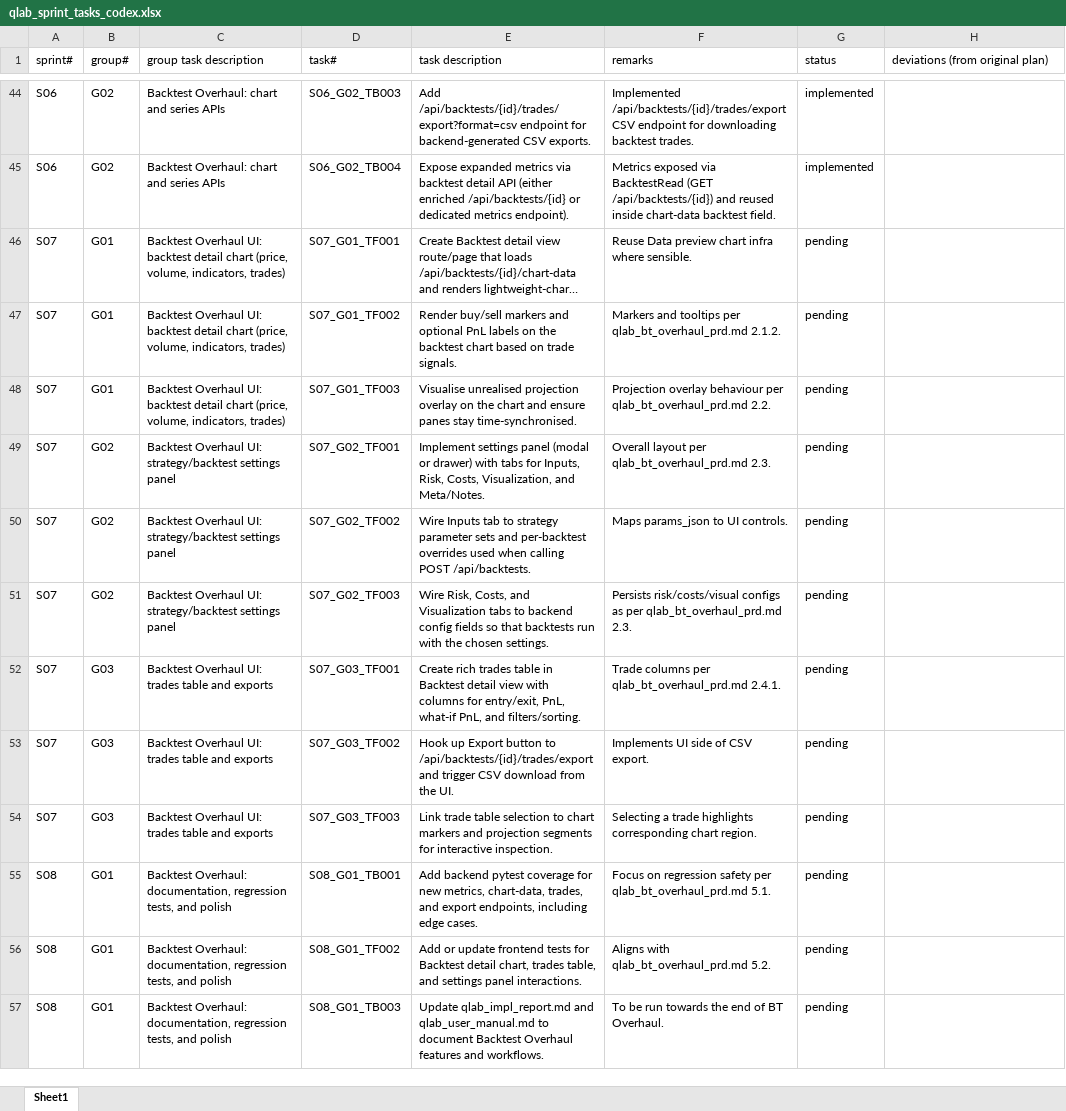
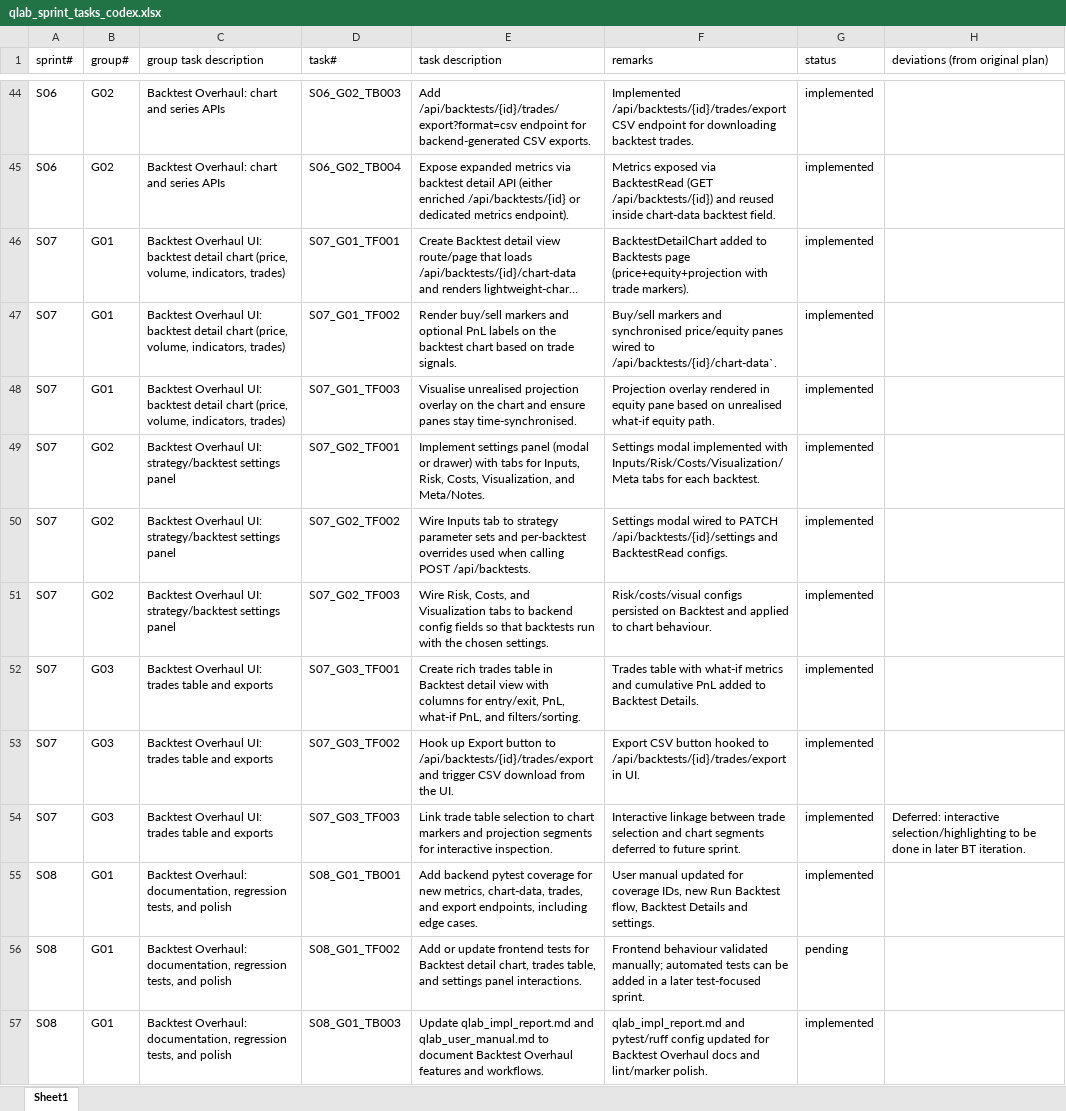
Before and after one commit to chbisw07/SigmaQLab, an Excel workbook: docs/qlab_sprint_tasks_codex.xlsx, sheet Sheet1, drawn as a sheet; only a part is shown, gaps mark what is left out; long unchanged cells end in …; values as stored, in another font and other column widths than the file's, no borders; the diff names each change by its address in the sheet, - before the commit and + after, or states it on an @@ line.

Commit message:
S08/G01: Backtest Overhaul: documentation, regression tests, and polish, S08_G01_TF002 (pending)

```diff
--- a/docs/qlab_sprint_tasks_codex.xlsx (sheet Sheet1)
+++ b/docs/qlab_sprint_tasks_codex.xlsx (sheet Sheet1)
-F46 (remarks): Reuse Data preview chart infra where sensible.
+F46 (remarks): BacktestDetailChart added to Backtests page (price+equity+projection with trade markers).
-G46:G55 (status): pending
+G46:G55 (status): implemented
-F47 (remarks): Markers and tooltips per qlab_bt_overhaul_prd.md 2.1.2.
+F47 (remarks): Buy/sell markers and synchronised price/equity panes wired to /api/backtests/{id}/chart-data`.
-F48 (remarks): Projection overlay behaviour per qlab_bt_overhaul_prd.md 2.2.
+F48 (remarks): Projection overlay rendered in equity pane based on unrealised what-if equity path.
-F49 (remarks): Overall layout per qlab_bt_overhaul_prd.md 2.3.
+F49 (remarks): Settings modal implemented with Inputs/Risk/Costs/Visualization/Meta tabs for each backtest.
-F50 (remarks): Maps params_json to UI controls.
+F50 (remarks): Settings modal wired to PATCH /api/backtests/{id}/settings and BacktestRead configs.
-F51 (remarks): Persists risk/costs/visual configs as per qlab_bt_overhaul_prd.md 2.3.
+F51 (remarks): Risk/costs/visual configs persisted on Backtest and applied to chart behaviour.
-F52 (remarks): Trade columns per qlab_bt_overhaul_prd.md 2.4.1.
+F52 (remarks): Trades table with what-if metrics and cumulative PnL added to Backtest Details.
-F53 (remarks): Implements UI side of CSV export.
+F53 (remarks): Export CSV button hooked to /api/backtests/{id}/trades/export in UI.
-F54 (remarks): Selecting a trade highlights corresponding chart region.
+F54 (remarks): Interactive linkage between trade selection and chart segments deferred to future sprint.
-H54 (deviations (from original plan)): (empty)
+H54 (deviations (from original plan)): Deferred: interactive selection/highlighting to be done in later BT iteration.
-F55 (remarks): Focus on regression safety per qlab_bt_overhaul_prd.md 5.1.
+F55 (remarks): User manual updated for coverage IDs, new Run Backtest flow, Backtest Details and settings.
-F56 (remarks): Aligns with qlab_bt_overhaul_prd.md 5.2.
+F56 (remarks): Frontend behaviour validated manually; automated tests can be added in a later test-focused sprint.
-F57 (remarks): To be run towards the end of BT Overhaul.
+F57 (remarks): qlab_impl_report.md and pytest/ruff config updated for Backtest Overhaul docs and lint/marker polish.
-G57 (status): pending
+G57 (status): implemented
```
Also changed, not shown: 4 other files.
